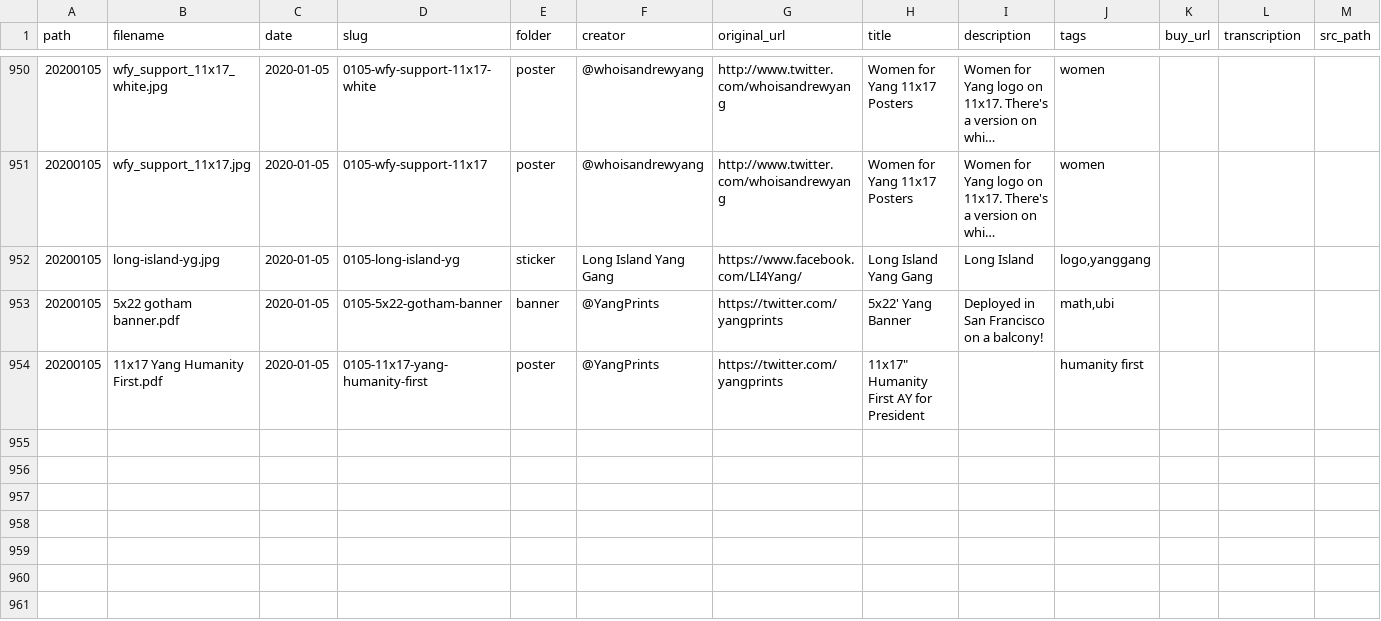
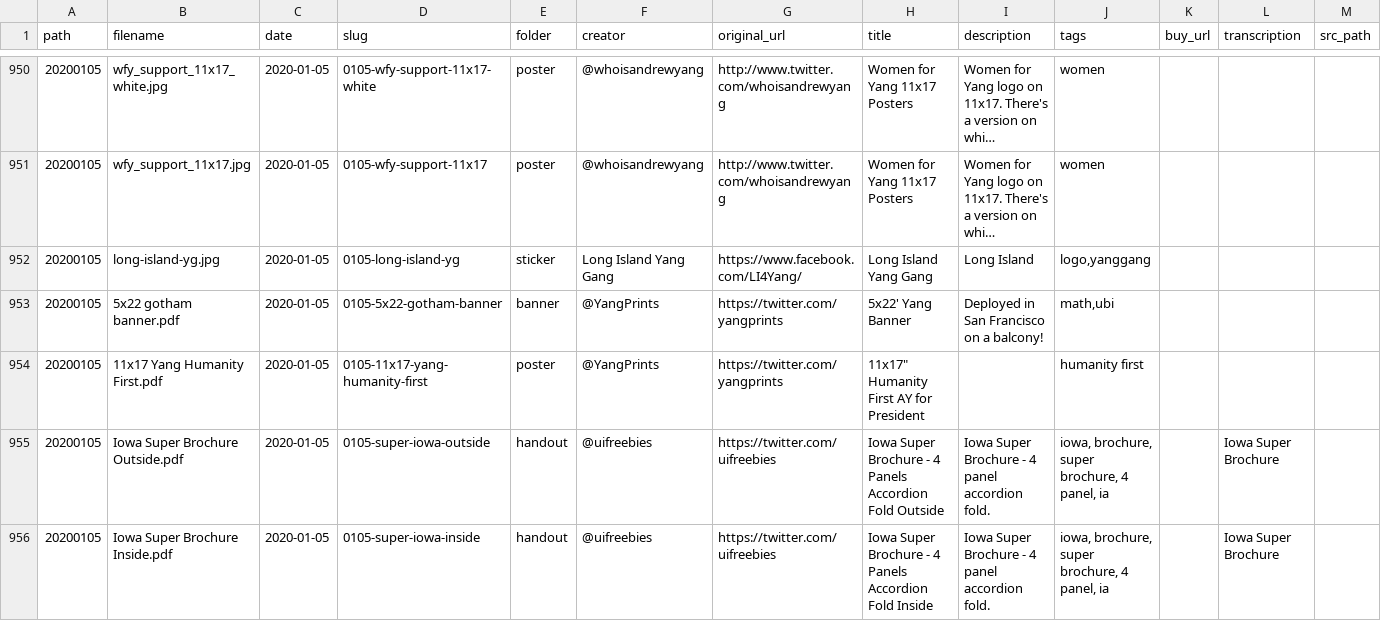
Before and after one commit to mikhuang/yang-prints, a CSV file: src/data/materials.csv, drawn as a sheet; only a part is shown, gaps mark what is left out; long unchanged cells end in …; rows hold the shown columns only; the diff names each change by its address in the sheet, - before the commit and + after, or states it on an @@ line.

Commit message:
add iowa superbrochure

```diff
--- a/src/data/materials.csv
+++ b/src/data/materials.csv
+row 955: 20200105 | Iowa Super Brochure Outside.pdf | 2020-01-05 | 0105-super-iowa-outside | handout | @uifreebies | https://twitter.com/uifreebies | Iowa Super Brochure - 4 Panels Accordion Fold Outside | Iowa Super Brochure - 4 panel accordion fold. | iowa, brochure, super brochure, 4 panel, ia |  | Iowa Super Brochure
+row 956: 20200105 | Iowa Super Brochure Inside.pdf | 2020-01-05 | 0105-super-iowa-inside | handout | @uifreebies | https://twitter.com/uifreebies | Iowa Super Brochure - 4 Panels Accordion Fold Inside | Iowa Super Brochure - 4 panel accordion fold. | iowa, brochure, super brochure, 4 panel, ia |  | Iowa Super Brochure
```
Also changed, not shown: 6 other files.
